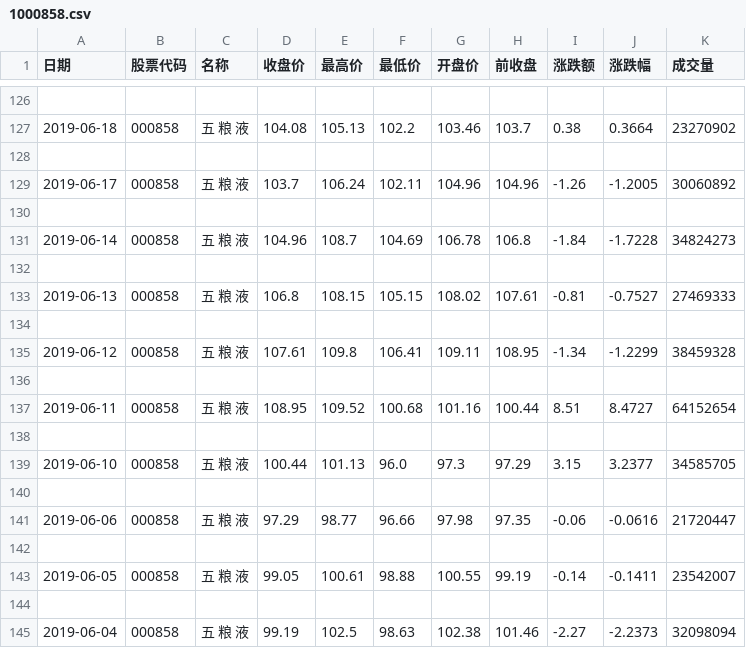
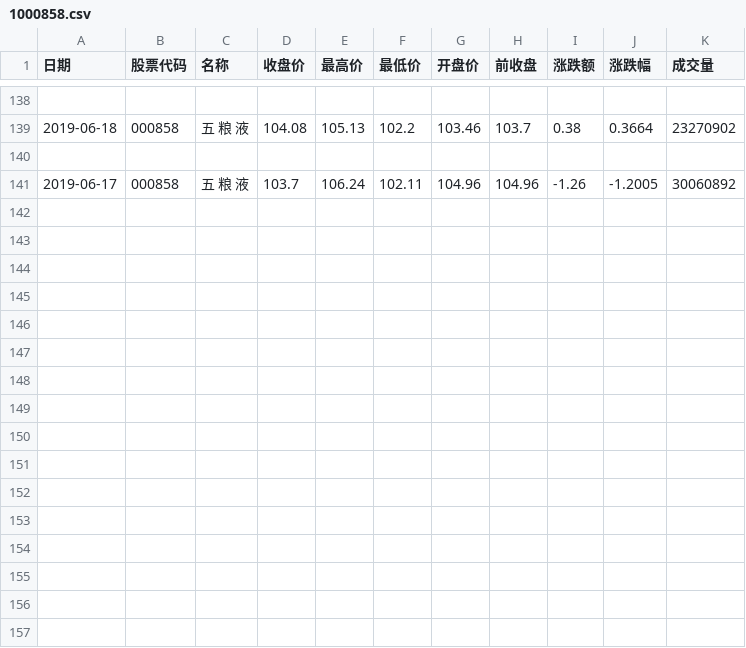
Before and after one commit to Stardustsky/Saistock, a CSV file: module/data/1000858.csv, drawn as a sheet; only a part is shown, gaps mark what is left out; the diff covers the shown part only.

```diff
--- a/module/data/1000858.csv
+++ b/module/data/1000858.csv
@@ -129,17 +141 @@
 2019-06-17,000858,五 粮 液,103.7,106.24,102.11,104.96,104.96,-1.26,-1.2005,30060892
-
-2019-06-14,000858,五 粮 液,104.96,108.7,104.69,106.78,106.8,-1.84,-1.7228,34824273
-
-2019-06-13,000858,五 粮 液,106.8,108.15,105.15,108.02,107.61,-0.81,-0.7527,27469333
-
-2019-06-12,000858,五 粮 液,107.61,109.8,106.41,109.11,108.95,-1.34,-1.2299,38459328
-
-2019-06-11,000858,五 粮 液,108.95,109.52,100.68,101.16,100.44,8.51,8.4727,64152654
-
-2019-06-10,000858,五 粮 液,100.44,101.13,96.0,97.3,97.29,3.15,3.2377,34585705
-
-2019-06-06,000858,五 粮 液,97.29,98.77,96.66,97.98,97.35,-0.06,-0.0616,21720447
-
-2019-06-05,000858,五 粮 液,99.05,100.61,98.88,100.55,99.19,-0.14,-0.1411,23542007
-
-2019-06-04,000858,五 粮 液,99.19,102.5,98.63,102.38,101.46,-2.27,-2.2373,32098094
```
Also changed, not shown: 12 added rows elsewhere in this file, module/data/1002565.csv, 1 other file.
